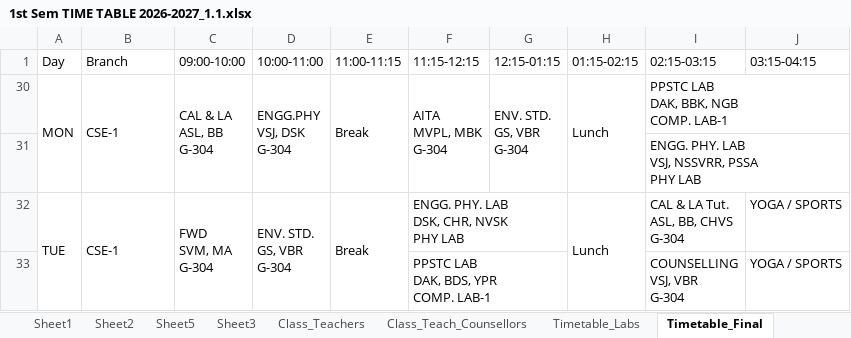
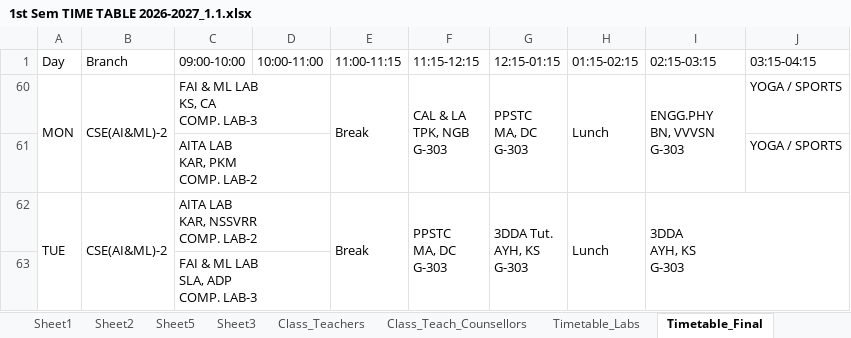
Before and after one commit to saran-neralla7/tt-analytics, an Excel workbook: timetables/1st Sem TIME TABLE 2026-2027_1.1.xlsx, sheet Timetable_Final, drawn as a sheet; only a part is shown; values as stored, in another font and other column widths than the file's, no cell formats; charts and pictures not drawn; removed rows and columns are numbered as before the commit, all else as after; ↵ is a line break in a cell; the diff covers the shown part only; the diff names each change by its address in the sheet, - before the commit and + after, or states it on an @@ line.

Commit message:
Update timetable data from modified 1st Sem TIME TABLE 2026-2027_1.1.xlsx (Timetable_Final CSE-1 tutorial re-assignment & CSE(AI&ML)-2 schedule reorganization)

```diff
--- a/timetables/1st Sem TIME TABLE 2026-2027_1.1.xlsx (sheet Timetable_Final)
+++ b/timetables/1st Sem TIME TABLE 2026-2027_1.1.xlsx (sheet Timetable_Final)
-B60 (Branch): CSE-1
+B60 (Branch): CSE(AI&ML)-2
-C60 (09:00-10:00): CAL & LA ↵ ASL, BB ↵ G-304
+C60 (09:00-10:00): FAI & ML LAB ↵ KS, CA ↵ COMP. LAB-3
-C30:C31 merged
+C60:D60 merged
-D60 (10:00-11:00): ENGG.PHY ↵ VSJ, DSK ↵ G-304
+D60 (10:00-11:00): (empty)
-D30:D31 merged
-F60 (11:15-12:15): AITA ↵ MVPL, MBK ↵ G-304
+F60 (11:15-12:15): CAL & LA ↵ TPK, NGB ↵ G-303
-G60 (12:15-01:15): ENV. STD. ↵ GS, VBR ↵ G-304
+G60 (12:15-01:15): PPSTC ↵ MA, DC ↵ G-303
-I60 (02:15-03:15): PPSTC LAB ↵ DAK, BBK, NGB ↵ COMP. LAB-1
+I60 (02:15-03:15): ENGG.PHY ↵ BN, VVVSN ↵ G-303
-I30:J30 merged
+I60:I61 merged
-J60 (03:15-04:15): (empty)
+J60 (03:15-04:15): YOGA / SPORTS
@@ row 31 hidden:  |  |  |  |  |  |  |  | ENGG. PHY. LAB ↵ VSJ, NSSVRR, PSSA ↵ PHY LAB @@
@@ row 61 unhidden:  |  | AITA LAB ↵ KAR, PKM ↵ COMP. LAB-2 |  |  |  |  |  |  | YOGA / SPORTS @@
-B62 (Branch): CSE-1
+B62 (Branch): CSE(AI&ML)-2
-C62 (09:00-10:00): FWD ↵ SVM, MA ↵ G-304
+C62 (09:00-10:00): AITA LAB ↵ KAR, NSSVRR ↵ COMP. LAB-2
-C32:C33 merged
+C62:D62 merged
-D62 (10:00-11:00): ENV. STD. ↵ GS, VBR ↵ G-304
+D62 (10:00-11:00): (empty)
-D32:D33 merged
-F62 (11:15-12:15): ENGG. PHY. LAB ↵ DSK, CHR, NVSK ↵ PHY LAB
+F62 (11:15-12:15): PPSTC ↵ MA, DC ↵ G-303
-F32:G32 merged
+F62:F63 merged
-G62 (12:15-01:15): (empty)
+G62 (12:15-01:15): 3DDA Tut. ↵ AYH, KS ↵ G-303
+G62:G63 merged
-I62 (02:15-03:15): CAL & LA Tut. ↵ ASL, BB, CHVS ↵ G-304
+I62 (02:15-03:15): 3DDA ↵ AYH, KS ↵ G-303
+I62:J63 merged
-J62 (03:15-04:15): YOGA / SPORTS
+J62 (03:15-04:15): (empty)
@@ row 33 hidden:  |  |  |  |  | PPSTC LAB ↵ DAK, BDS, YPR ↵ COMP. LAB-1 |  |  | COUNSELLING ↵ VSJ, VBR ↵ G-304 | YOGA / SPORTS @@
@@ row 63 unhidden:  |  | FAI & ML LAB ↵ SLA, ADP ↵ COMP. LAB-3 @@
```
Also changed, not shown: 2 added rows, 1 removed row, 5 hidden or unhidden rows, 6 edited cells and merged cells elsewhere in this sheet, cell formats, hidden cells, 1 other file.
